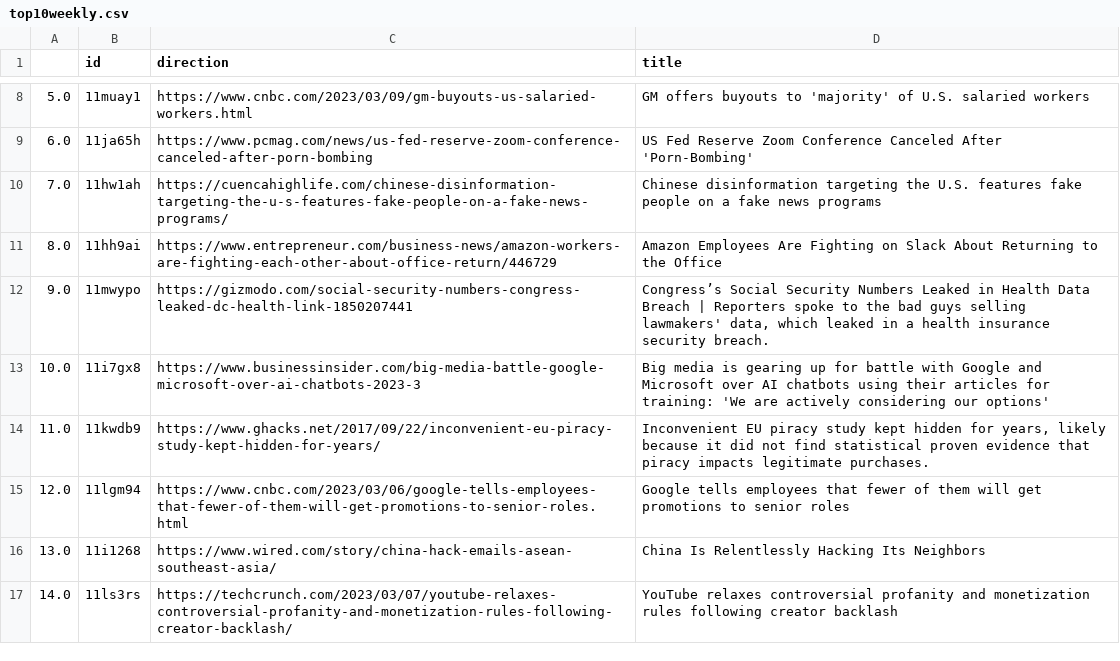
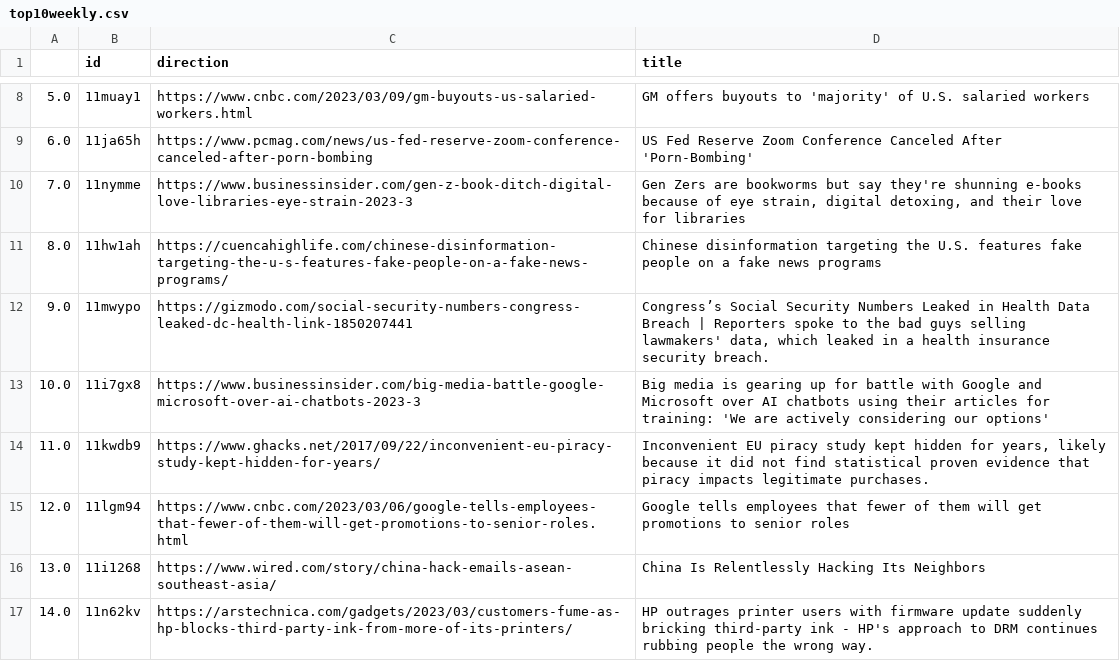
Before and after one commit to jesusyanez/Techline, a CSV file: top10weekly.csv, drawn as a sheet; only a part is shown, gaps mark what is left out.

Commit message:
latest update

```diff
--- a/top10weekly.csv
+++ b/top10weekly.csv
@@ -9,4 +9,4 @@
 6.0,11ja65h,https://www.pcmag.com/news/us-fed-reserve-zoom-conference-canceled-after-porn-bombing,US Fed Reserve Zoom Conference Canceled After 'Porn-Bombing'
-7.0,11hw1ah,https://cuencahighlife.com/chinese-disinformation-targeting-the-u-s-features-fake-people-on-a-fake-news-programs/,Chinese disinformation targeting the U.S. features fake people on a fake news programs
-8.0,11hh9ai,https://www.entrepreneur.com/business-news/amazon-workers-are-fighting-each-other-about-office-return/446729,Amazon Employees Are Fighting on Slack About Returning to the Office
+7.0,11nymme,https://www.businessinsider.com/gen-z-book-ditch-digital-love-libraries-eye-strain-2023-3,"Gen Zers are bookworms but say they're shunning e-books because of eye strain, digital detoxing, and their love for libraries"
+8.0,11hw1ah,https://cuencahighlife.com/chinese-disinformation-targeting-the-u-s-features-fake-people-on-a-fake-news-programs/,Chinese disinformation targeting the U.S. features fake people on a fake news programs
 9.0,11mwypo,https://gizmodo.com/social-security-numbers-congress-leaked-dc-health-link-1850207441,"Congress’s Social Security Numbers Leaked in Health Data Breach | Reporters spoke to the bad guys selling lawmakers' data, which leaked in a health insurance security breach."
@@ -16,2 +16,2 @@
 13.0,11i1268,https://www.wired.com/story/china-hack-emails-asean-southeast-asia/,China Is Relentlessly Hacking Its Neighbors
-14.0,11ls3rs,https://techcrunch.com/2023/03/07/youtube-relaxes-controversial-profanity-and-monetization-rules-following-creator-backlash/,YouTube relaxes controversial profanity and monetization rules following creator backlash
+14.0,11n62kv,https://arstechnica.com/gadgets/2023/03/customers-fume-as-hp-blocks-third-party-ink-from-more-of-its-printers/,HP outrages printer users with firmware update suddenly bricking third-party ink - HP's approach to DRM continues rubbing people the wrong way.
```
